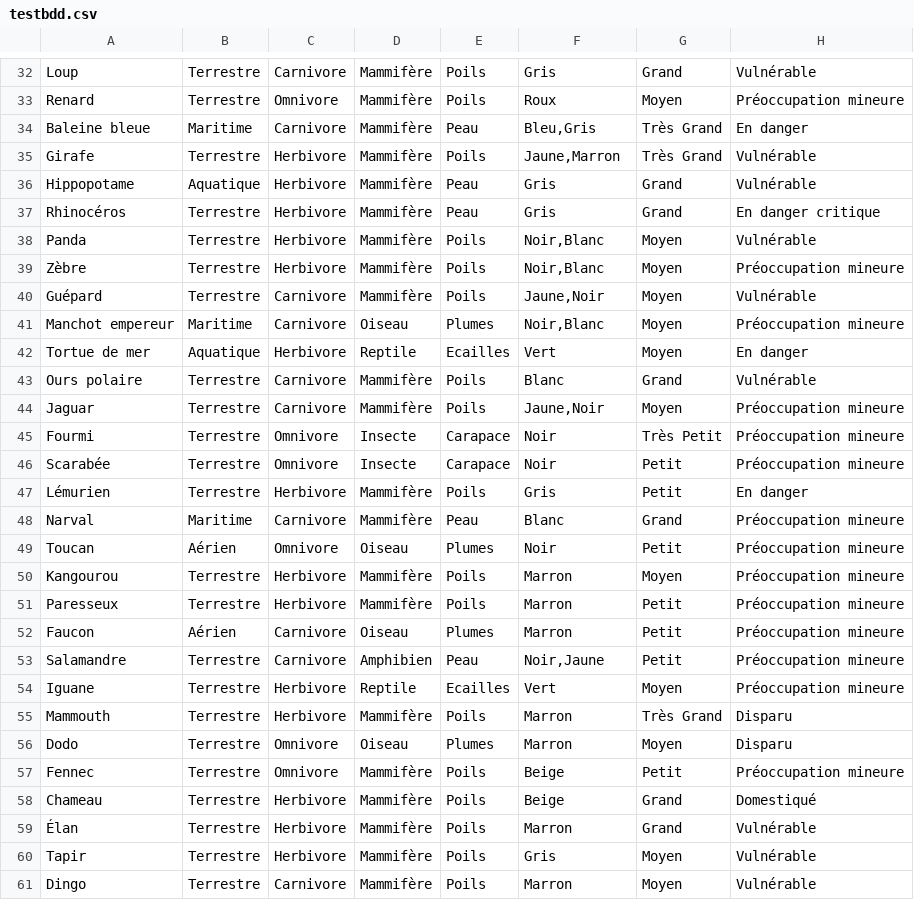
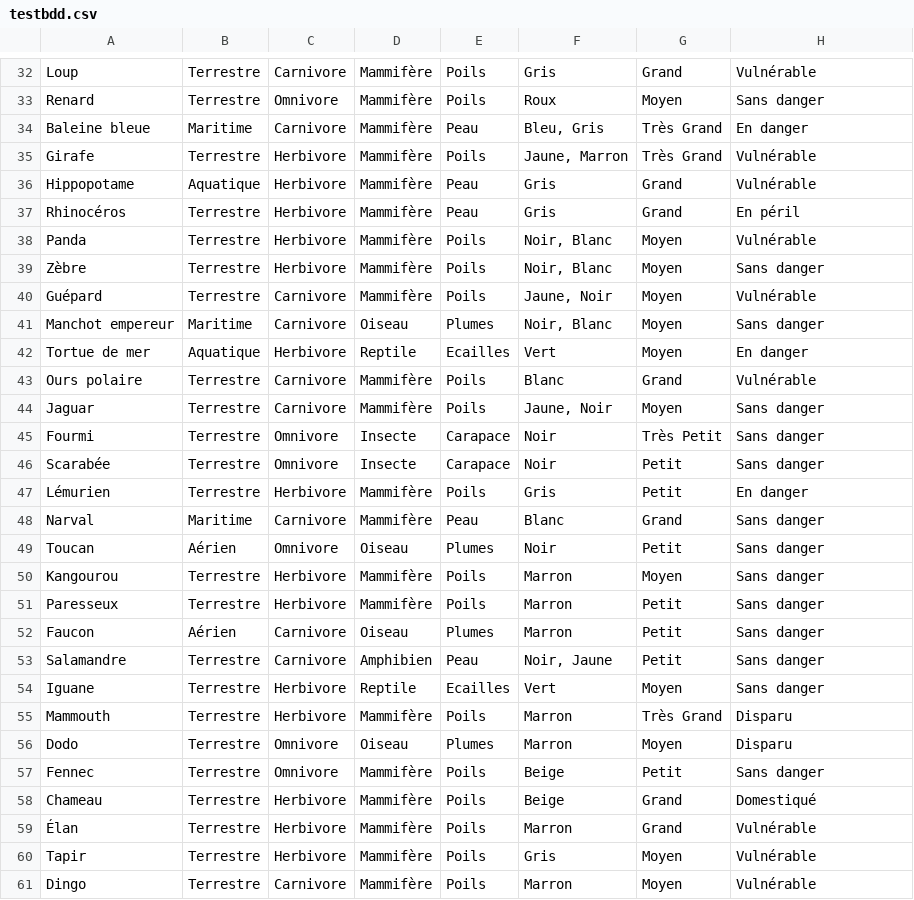
Before and after one commit to enzorichard/Web-Project, a CSV file: testbdd.csv, drawn as a sheet; only a part is shown, gaps mark what is left out; the diff covers the shown part only; the diff names each change by its address in the sheet, - before the commit and + after, or states it on an @@ line.

```diff
--- a/testbdd.csv
+++ b/testbdd.csv
-H33: Préoccupation mineure
+H33: Sans danger
-F34: Bleu,Gris
+F34: Bleu, Gris
-F35: Jaune,Marron
+F35: Jaune, Marron
-H37: En danger critique
+H37: En péril
-F38:F39: Noir,Blanc
+F38:F39: Noir, Blanc
-H39: Préoccupation mineure
+H39: Sans danger
-F40: Jaune,Noir
+F40: Jaune, Noir
-F41: Noir,Blanc
+F41: Noir, Blanc
-H41: Préoccupation mineure
+H41: Sans danger
-F44: Jaune,Noir
+F44: Jaune, Noir
-H44:H46: Préoccupation mineure
+H44:H46: Sans danger
-H48:H54: Préoccupation mineure
+H48:H54: Sans danger
-F53: Noir,Jaune
+F53: Noir, Jaune
-H57: Préoccupation mineure
+H57: Sans danger
```
Also changed, not shown: 31 edited cells elsewhere in this file, 6 other files.
